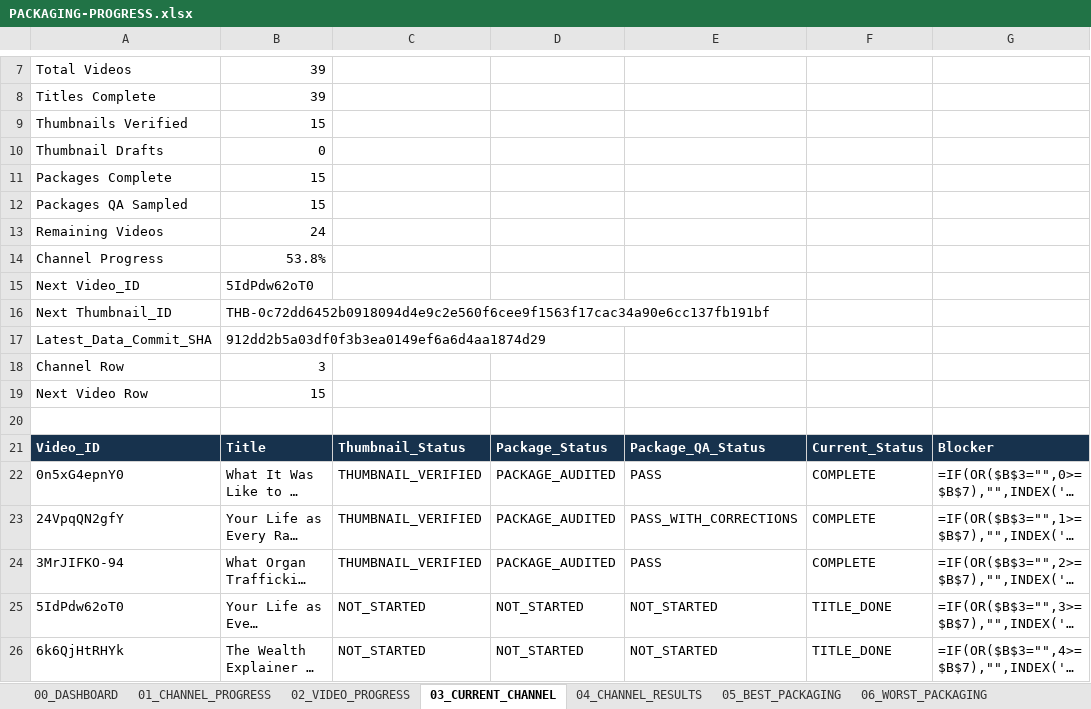
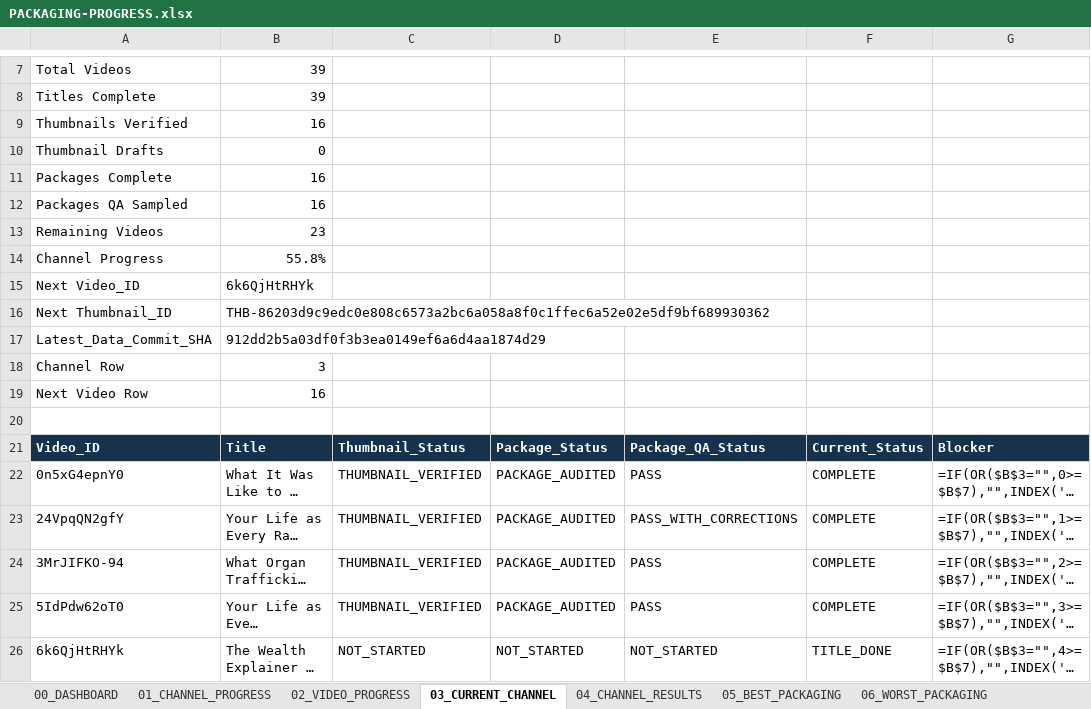
Before and after one commit to ghilmanITM360/youtube-intelligence-os, an Excel workbook: docs/research/thumbnail-forensics-2026-10-02/PACKAGING-PROGRESS.xlsx, sheet 03_CURRENT_CHANNEL, drawn as a sheet; only a part is shown, gaps mark what is left out; long unchanged cells end in …; values as stored, in another font and other column widths than the file's, no borders; formulas without a stored value are shown as written; conditional formats and table styles not drawn; the diff names each change by its address in the sheet, - before the commit and + after, or states it on an @@ line.

Commit message:
packaging: audit and QA Hypothetically 5IdPdw62oT0

```diff
--- a/docs/research/thumbnail-forensics-2026-10-02/PACKAGING-PROGRESS.xlsx (sheet 03_CURRENT_CHANNEL)
+++ b/docs/research/thumbnail-forensics-2026-10-02/PACKAGING-PROGRESS.xlsx (sheet 03_CURRENT_CHANNEL)
-B9: 15
+B9: 16
-B11:B12: 15
+B11:B12: 16
-B13: 24
+B13: 23
-B14: 53.8%
+B14: 55.8%
-B15: 5IdPdw62oT0
+B15: 6k6QjHtRHYk
-B16: THB-0c72dd6452b0918094d4e9c2e560f6cee9f1563f17cac34a90e6cc137fb191bf
+B16: THB-86203d9c9edc0e808c6573a2bc6a058a8f0c1ffec6a52e02e5df9bf689930362
-B19: 15
+B19: 16
-C25: NOT_STARTED
+C25: THUMBNAIL_VERIFIED
-D25: NOT_STARTED
+D25: PACKAGE_AUDITED
-E25: NOT_STARTED
+E25: PASS
-F25: TITLE_DONE
+F25: COMPLETE
```
Also changed, not shown: sheet 08_QA_PROGRESS, sheet 00_DASHBOARD, sheet 09_GIT_CHECKPOINTS, sheet 02_VIDEO_PROGRESS, sheet 01_CHANNEL_PROGRESS, 17 other files.
